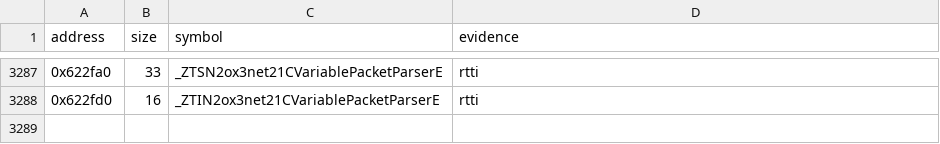
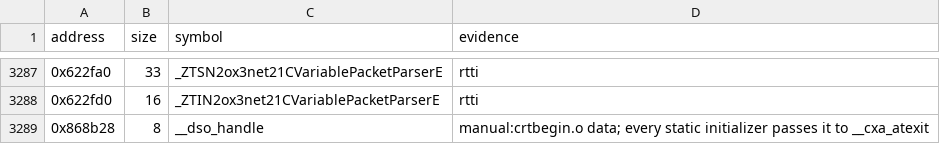
Before and after one commit to Keeeeeeeks/harvest, a TSV file: config/1.18-linux-amd64/symbols.tsv, drawn as a sheet; only a part is shown, gaps mark what is left out.

```diff
--- a/config/1.18-linux-amd64/symbols.tsv
+++ b/config/1.18-linux-amd64/symbols.tsv
@@ -3288 +3288,2 @@ address	size	symbol	evidence
 0x622fd0	16	_ZTIN2ox3net21CVariablePacketParserE	rtti
+0x868b28	8	__dso_handle	manual:crtbegin.o data; every static initializer passes it to __cxa_atexit
```
Also changed, not shown: 21 other files.
